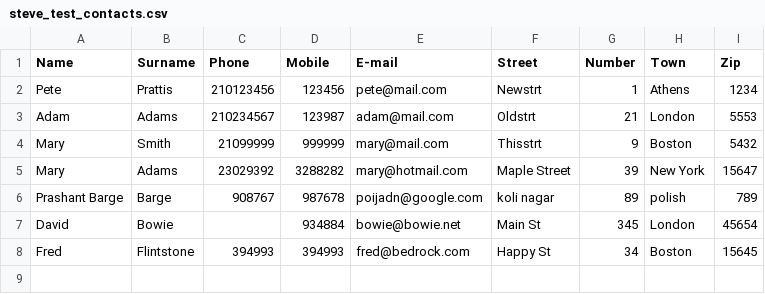
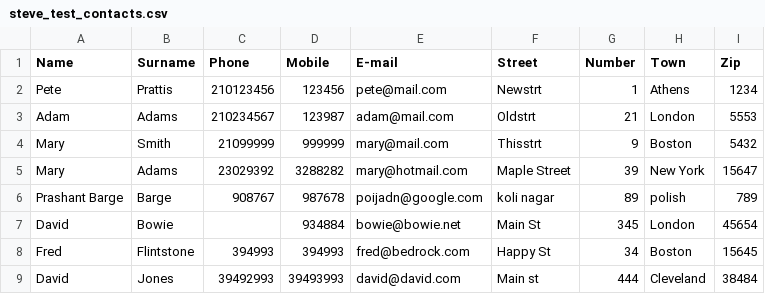
Before and after one commit to DavidPreiss/TheGroupiesAddressBookRepo, a CSV file: target/classes/steve_test_contacts.csv, drawn as a sheet; the diff names each change by its address in the sheet, - before the commit and + after, or states it on an @@ line.

Commit message:
Added add contact functionality to main runner. Also fixed a typo (it said first name instead of last name)

```diff
--- a/target/classes/steve_test_contacts.csv
+++ b/target/classes/steve_test_contacts.csv
+row 9: David | Jones | 39492993 | 39493993 | david@david.com | Main st | 444 | Cleveland | 38484
```
Also changed, not shown: 3 other files.
